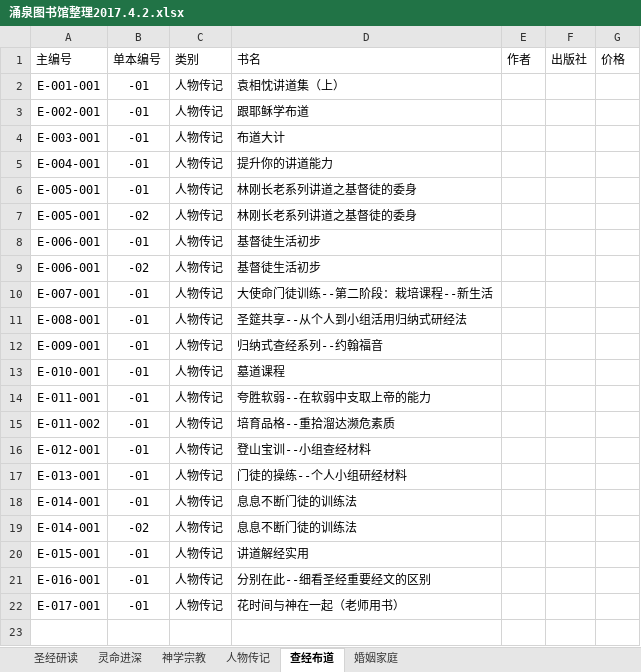
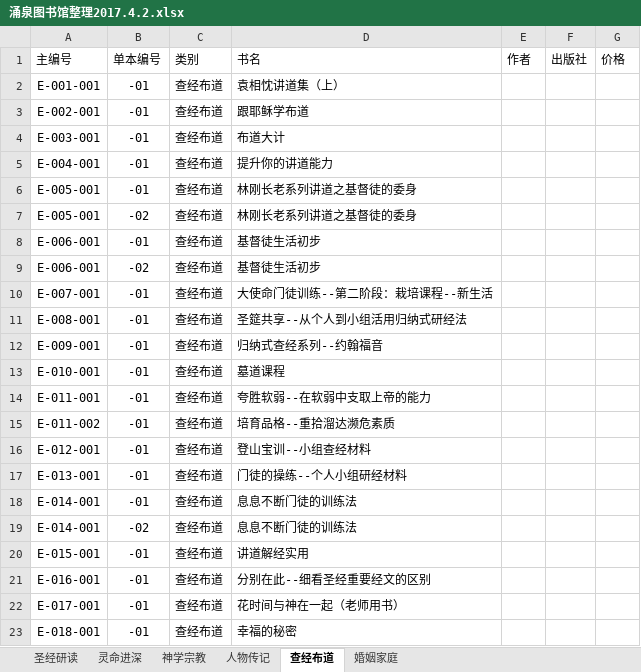
Before and after one commit to YosefYuan/yongquan, an Excel workbook: 涌泉图书馆整理2017.4.2.xlsx, sheet 查经布道, drawn as a sheet; values as stored, in another font and other column widths than the file's, no borders; the diff names each change by its address in the sheet, - before the commit and + after, or states it on an @@ line.

```diff
--- a/涌泉图书馆整理2017.4.2.xlsx (sheet 查经布道)
+++ b/涌泉图书馆整理2017.4.2.xlsx (sheet 查经布道)
-C2:C22 (类别): 人物传记
+C2:C22 (类别): 查经布道
+row 23: E-018-001 | -01 | 查经布道 | 幸福的秘密
```
Also changed, not shown: sheet 圣经研读, sheet 人物传记, sheet 灵命进深, sheet 神学宗教.
